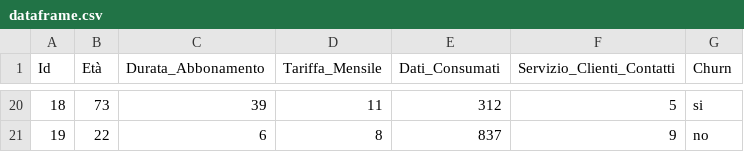
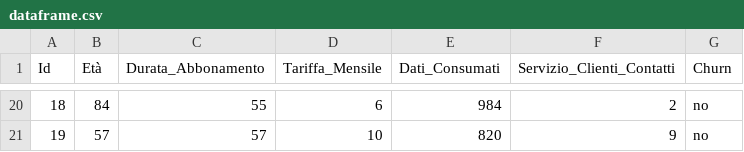
Before and after one commit to matteobrento/Progetto-Finale-Numpy_Pandas-Matteo-Brento, a CSV file: dataframe.csv, drawn as a sheet; only a part is shown, gaps mark what is left out; the diff covers the shown part only.

```diff
--- a/dataframe.csv
+++ b/dataframe.csv
@@ -20,2 +20,2 @@ Id,Età,Durata_Abbonamento,Tariffa_Mensile,Dati_Consumati,Servizio_Clienti_Conta
-18,73,39,11,312,5,si
-19,22,6,8,837,9,no
+18,84,55,6,984,2,no
+19,57,57,10,820,9,no
```
Also changed, not shown: 93 edited cells elsewhere in this file, 3 other files.
